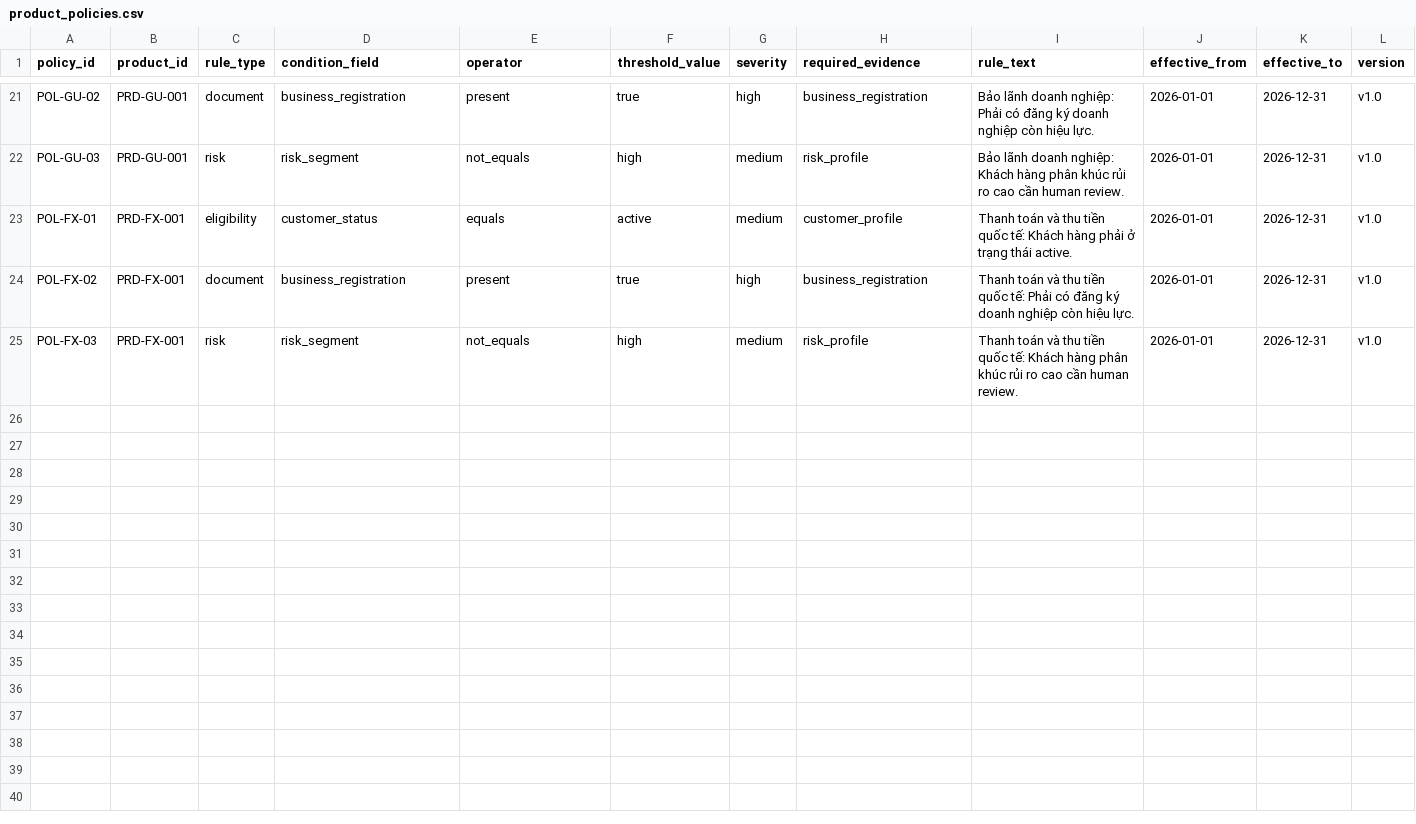
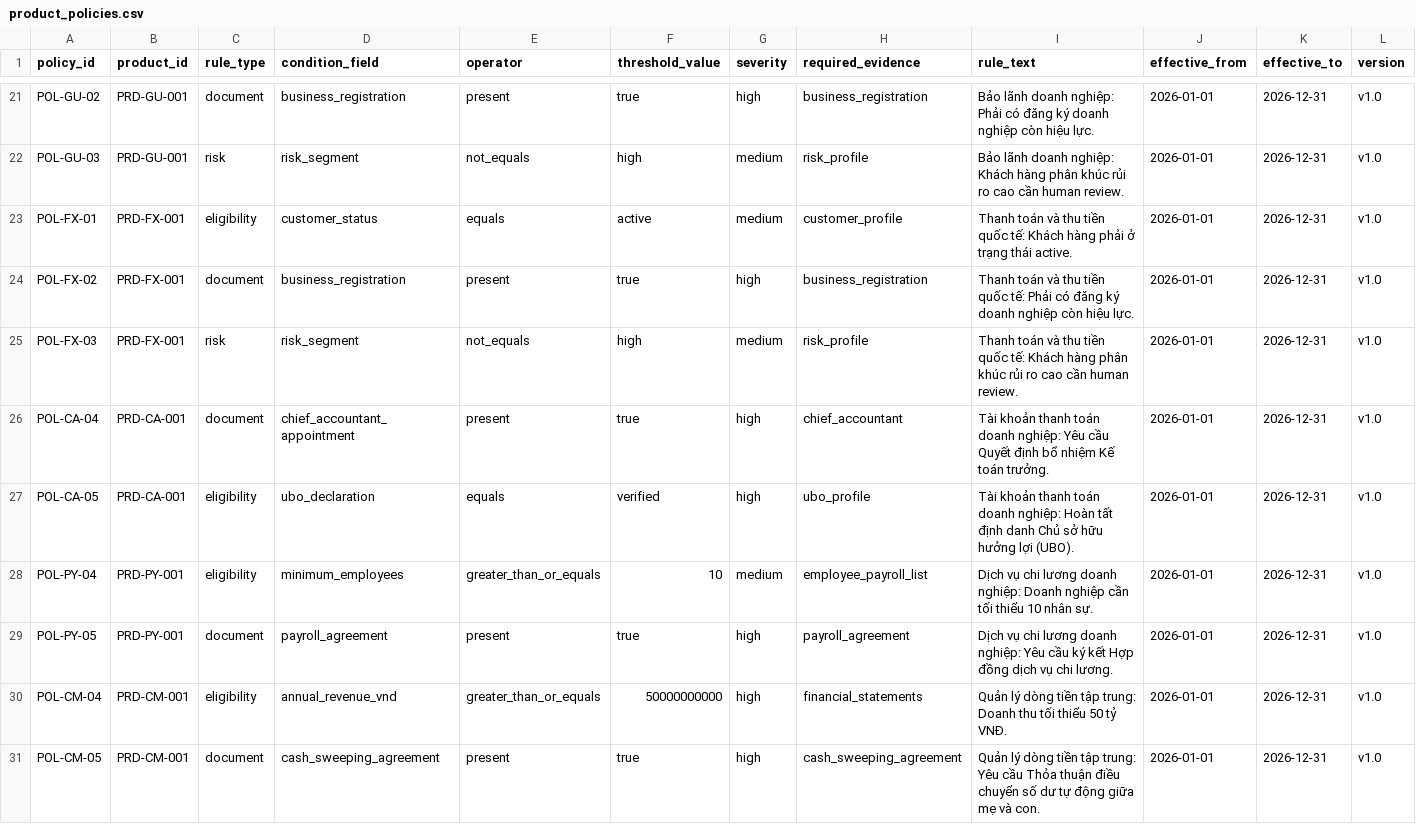
Before and after one commit to ShayNeeo/VAIC2026, a CSV file: data/raw_csv_json/product_policies.csv, drawn as a sheet; only a part is shown, gaps mark what is left out; rows hold the shown columns only; the diff covers the shown part only; the diff names each change by its address in the sheet, - before the commit and + after, or states it on an @@ line.

```diff
--- a/data/raw_csv_json/product_policies.csv
+++ b/data/raw_csv_json/product_policies.csv
+row 26: POL-CA-04 | PRD-CA-001 | document | chief_accountant_appointment | present | true | high | chief_accountant | Tài khoản thanh toán doanh nghiệp: Yêu cầu Quyết định bổ nhiệm Kế toán trưởng. | 2026-01-01 | 2026-12-31 | v1.0
+row 27: POL-CA-05 | PRD-CA-001 | eligibility | ubo_declaration | equals | verified | high | ubo_profile | Tài khoản thanh toán doanh nghiệp: Hoàn tất định danh Chủ sở hữu hưởng lợi (UBO). | 2026-01-01 | 2026-12-31 | v1.0
+row 28: POL-PY-04 | PRD-PY-001 | eligibility | minimum_employees | greater_than_or_equals | 10 | medium | employee_payroll_list | Dịch vụ chi lương doanh nghiệp: Doanh nghiệp cần tối thiểu 10 nhân sự. | 2026-01-01 | 2026-12-31 | v1.0
+row 29: POL-PY-05 | PRD-PY-001 | document | payroll_agreement | present | true | high | payroll_agreement | Dịch vụ chi lương doanh nghiệp: Yêu cầu ký kết Hợp đồng dịch vụ chi lương. | 2026-01-01 | 2026-12-31 | v1.0
+row 30: POL-CM-04 | PRD-CM-001 | eligibility | annual_revenue_vnd | greater_than_or_equals | 50000000000 | high | financial_statements | Quản lý dòng tiền tập trung: Doanh thu tối thiểu 50 tỷ VNĐ. | 2026-01-01 | 2026-12-31 | v1.0
+row 31: POL-CM-05 | PRD-CM-001 | document | cash_sweeping_agreement | present | true | high | cash_sweeping_agreement | Quản lý dòng tiền tập trung: Yêu cầu Thỏa thuận điều chuyển số dư tự động giữa mẹ và con. | 2026-01-01 | 2026-12-31 | v1.0
```
Also changed, not shown: 5 added rows elsewhere in this file, 57 other files.
